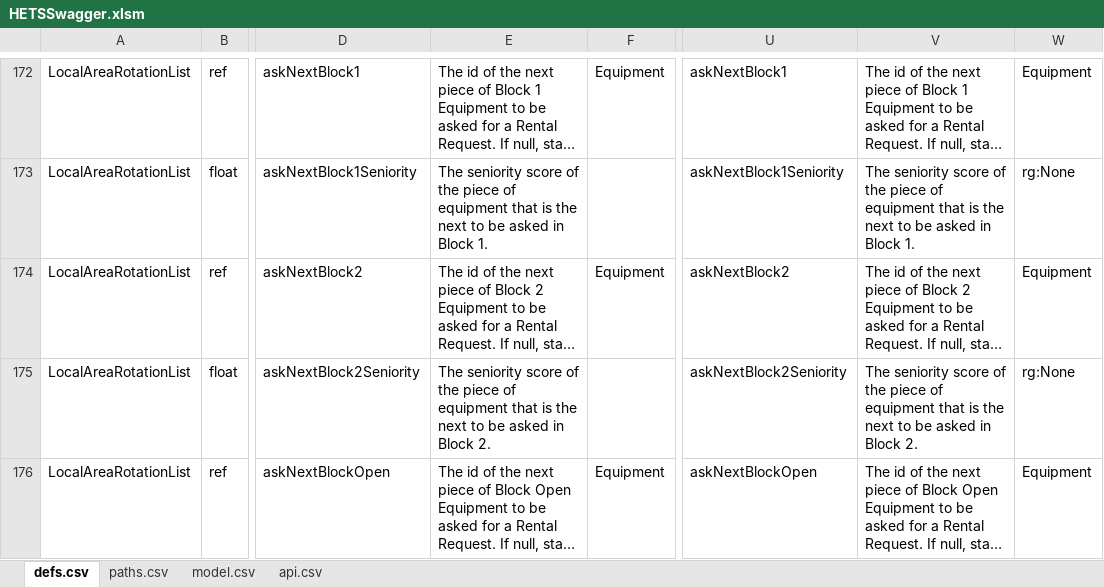
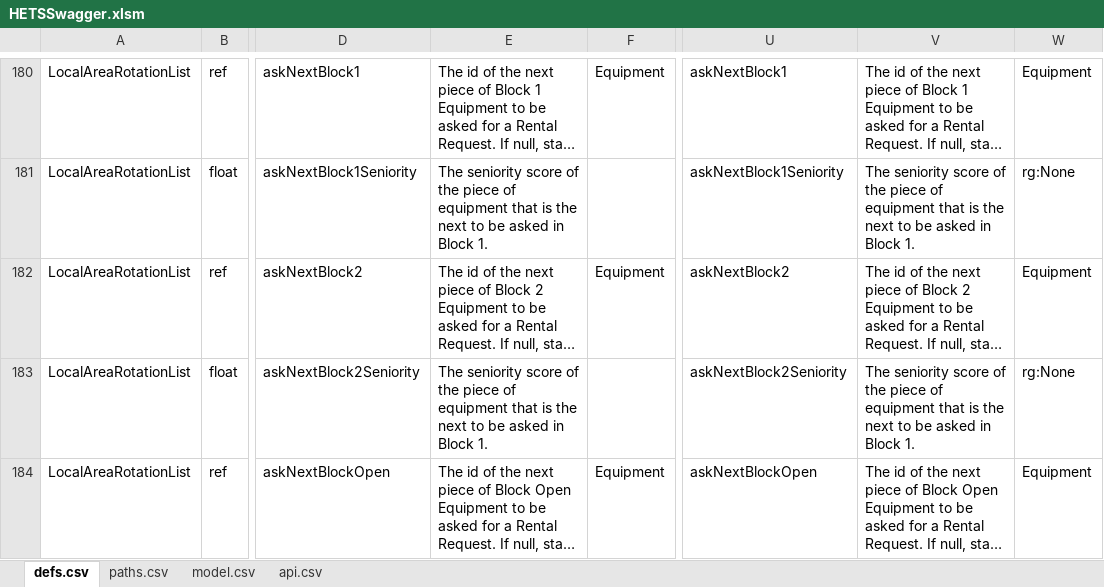
Before and after one commit to bcgov/hets, an Excel workbook: APISpec/in/HETSSwagger.xlsm, sheet defs.csv, drawn as a sheet; only a part is shown, gaps mark what is left out; long unchanged cells end in …; values as stored, in another font and other column widths than the file's, no borders; table styles not drawn; addresses are those after the commit; the diff covers the shown part only; the diff names each change by its address in the sheet, - before the commit and + after, or states it on an @@ line.

```diff
--- a/APISpec/in/HETSSwagger.xlsm (sheet defs.csv)
+++ b/APISpec/in/HETSSwagger.xlsm (sheet defs.csv)
-E183: …in Block 2.
+E183: …in Block 1.
-V183: …in Block 2.
+V183: …in Block 1.
```
Also changed, not shown: 12 added rows and 20 edited cells elsewhere in this sheet, formulas that keep their value, 25 other files.
